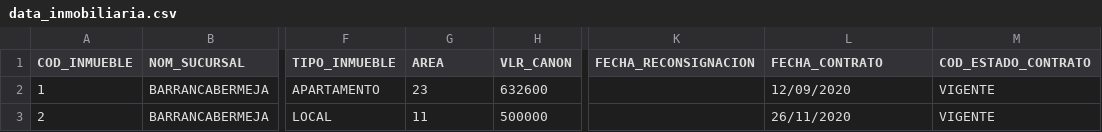
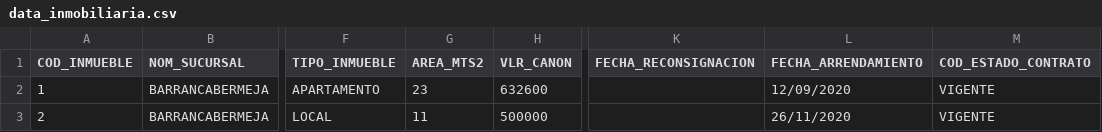
Before and after one commit to luisFernandoCastellanosG/Machine_learning, a CSV file: Databasets/data_inmobiliaria.csv, drawn as a sheet; only a part is shown, gaps mark what is left out; the diff names each change by its address in the sheet, - before the commit and + after, or states it on an @@ line.

Commit message:
UPLOAD 2021
UPLOAD 2021

```diff
--- a/Databasets/data_inmobiliaria.csv
+++ b/Databasets/data_inmobiliaria.csv
-G1: AREA
+G1: AREA_MTS2
-L1: FECHA_CONTRATO
+L1: FECHA_ARRENDAMIENTO
```
